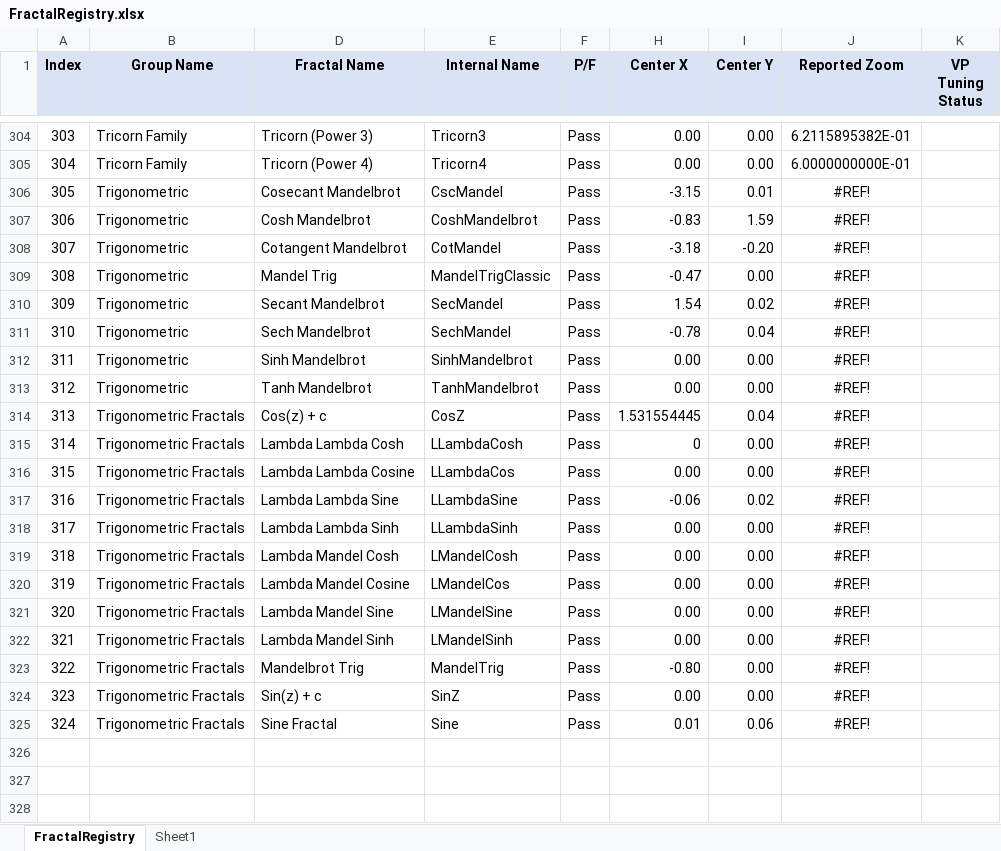
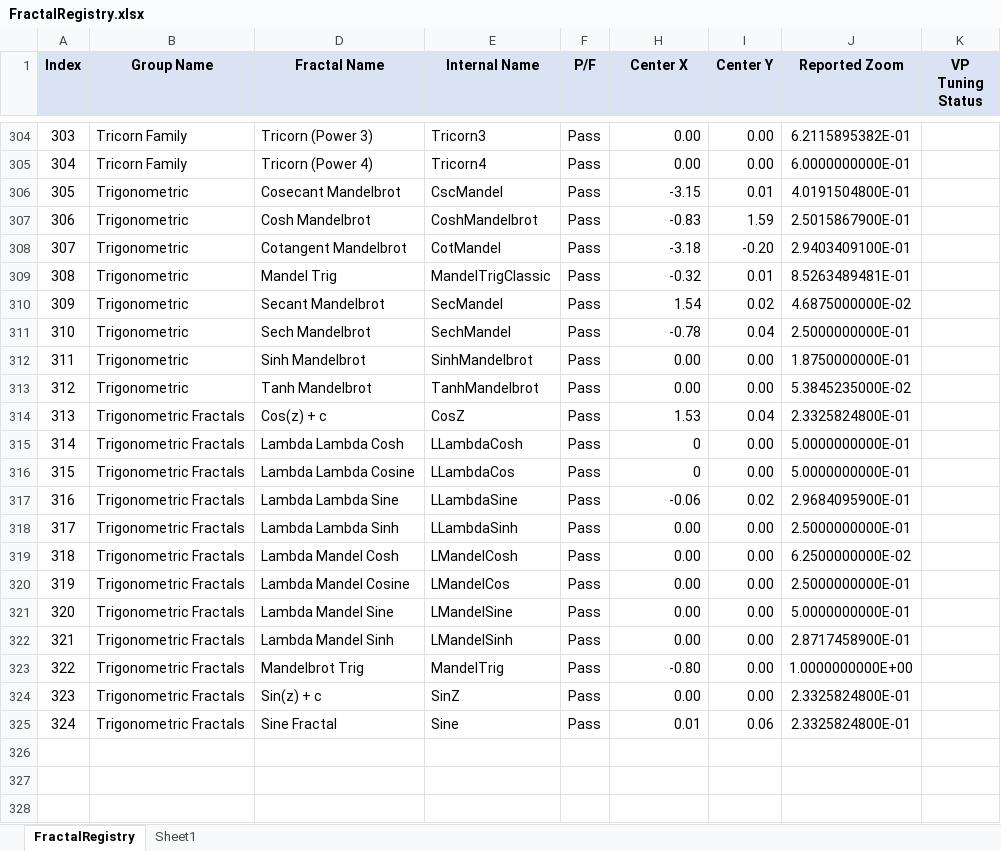
Before and after one commit to markhassellsmith/ManpLab, an Excel workbook: ManpWinUI/Documentation/Architecture/FractalRegistry.xlsx, sheet FractalRegistry, drawn as a sheet; only a part is shown, gaps mark what is left out; values as stored, in another font and other column widths than the file's, no borders; conditional formats not drawn; the diff names each change by its address in the sheet, - before the commit and + after, or states it on an @@ line.

```diff
--- a/ManpWinUI/Documentation/Architecture/FractalRegistry.xlsx (sheet FractalRegistry)
+++ b/ManpWinUI/Documentation/Architecture/FractalRegistry.xlsx (sheet FractalRegistry)
-J306 (Reported Zoom): #REF!
+J306 (Reported Zoom): 4.0191504800E-01
-J307 (Reported Zoom): #REF!
+J307 (Reported Zoom): 2.5015867900E-01
-J308 (Reported Zoom): #REF!
+J308 (Reported Zoom): 2.9403409100E-01
-H309 (Center X): -0.47
+H309 (Center X): -0.32
-I309 (Center Y): 0.00
+I309 (Center Y): 0.01
-J309 (Reported Zoom): #REF!
+J309 (Reported Zoom): 8.5263489481E-01
-J310 (Reported Zoom): #REF!
+J310 (Reported Zoom): 4.6875000000E-02
-J311 (Reported Zoom): #REF!
+J311 (Reported Zoom): 2.5000000000E-01
-J312 (Reported Zoom): #REF!
+J312 (Reported Zoom): 1.8750000000E-01
-J313 (Reported Zoom): #REF!
+J313 (Reported Zoom): 5.3845235000E-02
-H314 (Center X): 1.531554445
+H314 (Center X): 1.53
-J314 (Reported Zoom): #REF!
+J314 (Reported Zoom): 2.3325824800E-01
-J315:J316 (Reported Zoom): #REF!
+J315:J316 (Reported Zoom): 5.0000000000E-01
-H316 (Center X): 0.00
+H316 (Center X): 0
-J317 (Reported Zoom): #REF!
+J317 (Reported Zoom): 2.9684095900E-01
-J318 (Reported Zoom): #REF!
+J318 (Reported Zoom): 2.5000000000E-01
-J319 (Reported Zoom): #REF!
+J319 (Reported Zoom): 6.2500000000E-02
-J320 (Reported Zoom): #REF!
+J320 (Reported Zoom): 2.5000000000E-01
-J321 (Reported Zoom): #REF!
+J321 (Reported Zoom): 5.0000000000E-01
-J322 (Reported Zoom): #REF!
+J322 (Reported Zoom): 2.8717458900E-01
-J323 (Reported Zoom): #REF!
+J323 (Reported Zoom): 1.0000000000E+00
-J324:J325 (Reported Zoom): #REF!
+J324:J325 (Reported Zoom): 2.3325824800E-01
```
Also changed, not shown: 1 other file.
